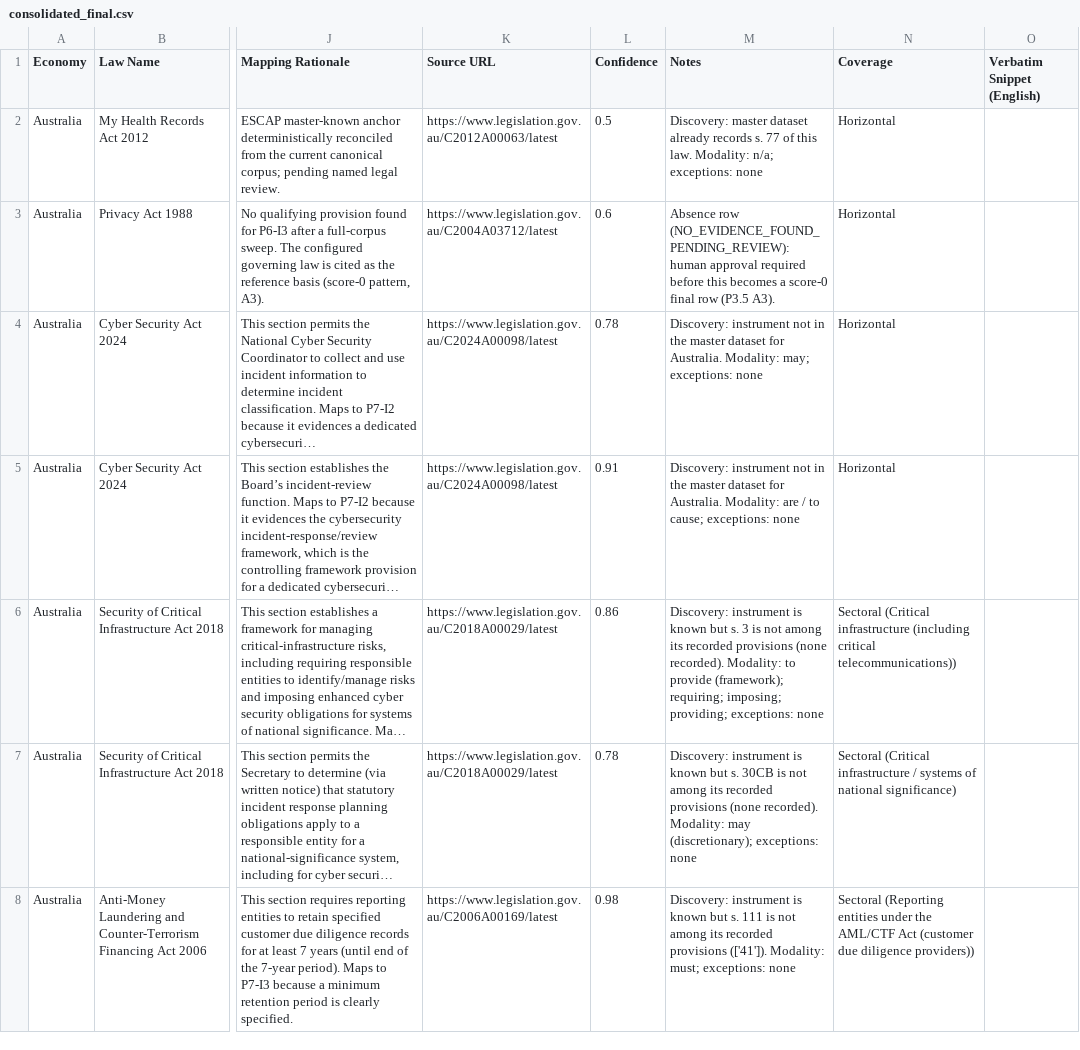
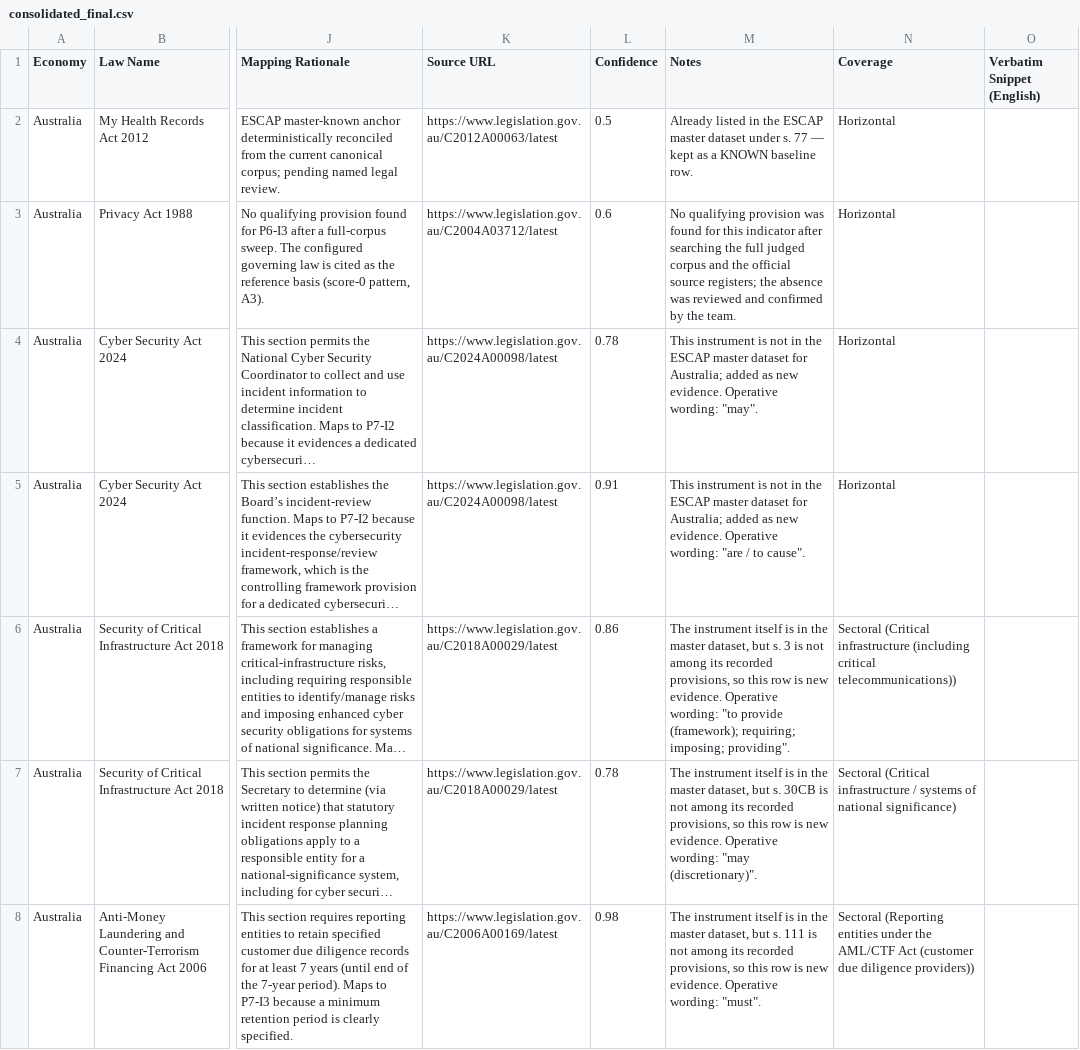
Before and after one commit to nafew0/clausechain-escap, a CSV file: engine/submission/consolidated_final.csv, drawn as a sheet; only a part is shown, gaps mark what is left out; long unchanged cells end in …; the diff covers the shown part only; the diff names each change by its address in the sheet, - before the commit and + after, or states it on an @@ line.

Commit message:
Notes column rewritten in plain reviewer language (same 144 rows, decisions unchanged)

```diff
--- a/engine/submission/consolidated_final.csv
+++ b/engine/submission/consolidated_final.csv
-M2 (Notes): Discovery: master dataset already records s. 77 of this law. Modality: n/a; exceptions: none
+M2 (Notes): Already listed in the ESCAP master dataset under s. 77 — kept as a KNOWN baseline row.
-M3 (Notes): Absence row (NO_EVIDENCE_FOUND_PENDING_REVIEW): human approval required before this becomes a score-0 final row (P3.5 A3).
+M3 (Notes): No qualifying provision was found for this indicator after searching the full judged corpus and the official source registers; the absence was reviewed and confirmed by the team.
-M4 (Notes): Discovery: instrument not in the master dataset for Australia. Modality: may; exceptions: none
+M4 (Notes): This instrument is not in the ESCAP master dataset for Australia; added as new evidence. Operative wording: "may".
-M5 (Notes): Discovery: instrument not in the master dataset for Australia. Modality: are / to cause; exceptions: none
+M5 (Notes): This instrument is not in the ESCAP master dataset for Australia; added as new evidence. Operative wording: "are / to cause".
-M6 (Notes): Discovery: instrument is known but s. 3 is not among its recorded provisions (none recorded). Modality: to provide (framework); requiring; imposing; providing; exceptions: none
+M6 (Notes): The instrument itself is in the master dataset, but s. 3 is not among its recorded provisions, so this row is new evidence. Operative wording: "to provide (framework); requiring; imposing; providing".
-M7 (Notes): Discovery: instrument is known but s. 30CB is not among its recorded provisions (none recorded). Modality: may (discretionary); exceptions: none
+M7 (Notes): The instrument itself is in the master dataset, but s. 30CB is not among its recorded provisions, so this row is new evidence. Operative wording: "may (discretionary)".
-M8 (Notes): Discovery: instrument is known but s. 111 is not among its recorded provisions (['41']). Modality: must; exceptions: none
+M8 (Notes): The instrument itself is in the master dataset, but s. 111 is not among its recorded provisions, so this row is new evidence. Operative wording: "must".
```
Also changed, not shown: 137 edited cells elsewhere in this file, 2 other files.
